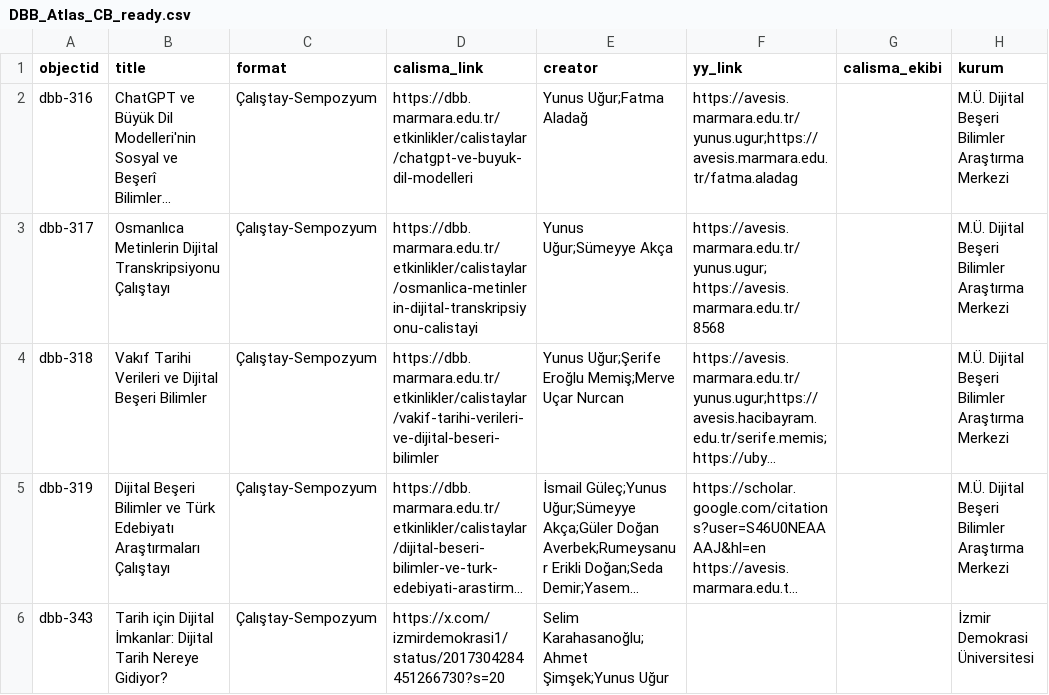
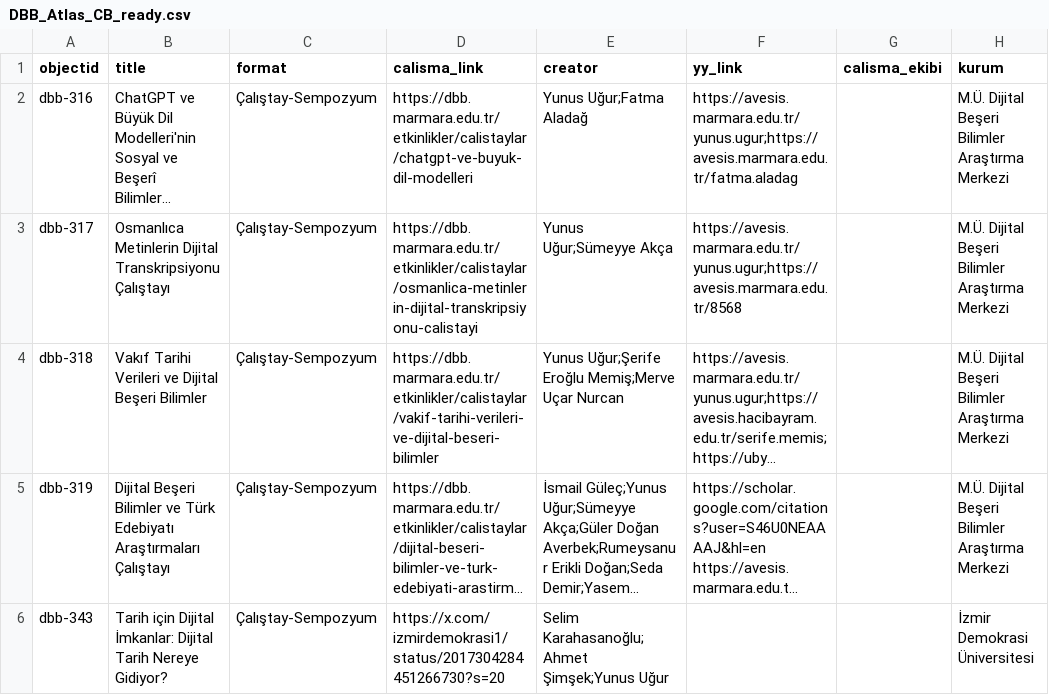
Before and after one commit to DBB-M/dh-atlas-turkiye, a CSV file: _data/DBB_Atlas_CB_ready.csv, drawn as a sheet; only a part is shown; long unchanged cells end in …; the diff covers the shown part only; the diff names each change by its address in the sheet, - before the commit and + after, or states it on an @@ line.

```diff
--- a/_data/DBB_Atlas_CB_ready.csv
+++ b/_data/DBB_Atlas_CB_ready.csv
-F3 (yy_link): https://avesis.marmara.edu.tr/yunus.ugur; https://avesis.marmara.edu.tr/8568
+F3 (yy_link): https://avesis.marmara.edu.tr/yunus.ugur;https://avesis.marmara.edu.tr/8568
```
Also changed, not shown: 20 edited cells elsewhere in this file.
